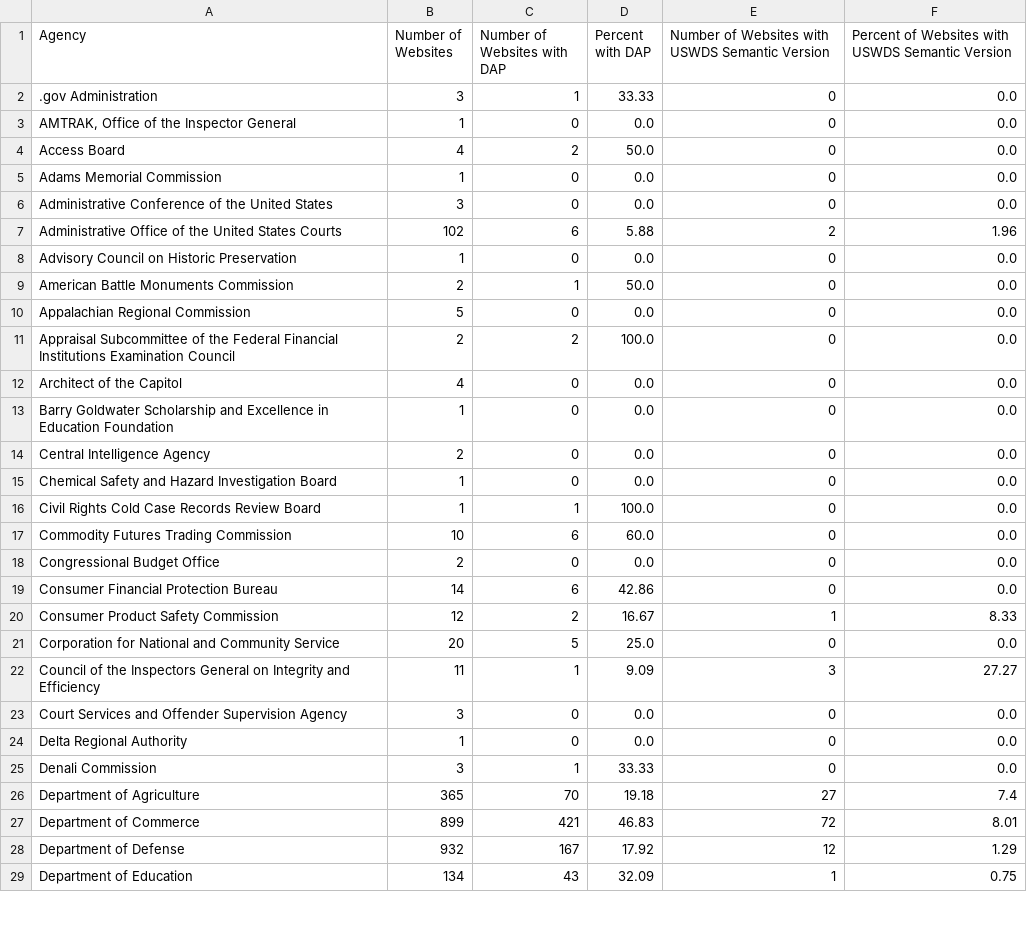
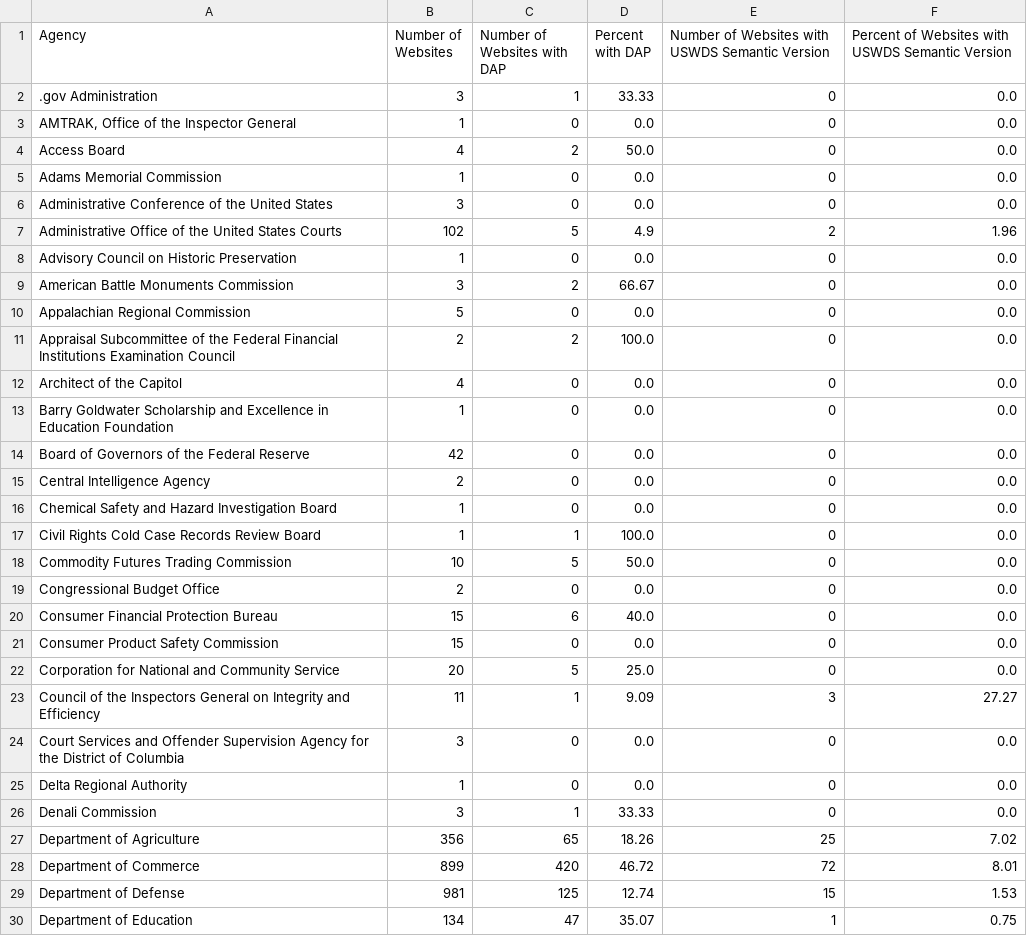
Before and after one commit to arpitjain099/site-scanning-analysis, a CSV file: reports/idea.csv, drawn as a sheet; only a part is shown; the diff covers the shown part only.

```diff
--- a/reports/idea.csv
+++ b/reports/idea.csv
@@ -6,5 +6,5 @@ Adams Memorial Commission,1,0,0.0,0,0.0
 Administrative Conference of the United States,3,0,0.0,0,0.0
-Administrative Office of the United States Courts,102,6,5.88,2,1.96
+Administrative Office of the United States Courts,102,5,4.9,2,1.96
 Advisory Council on Historic Preservation,1,0,0.0,0,0.0
-American Battle Monuments Commission,2,1,50.0,0,0.0
+American Battle Monuments Commission,3,2,66.67,0,0.0
 Appalachian Regional Commission,5,0,0.0,0,0.0
@@ -13,2 +13,3 @@ Architect of the Capitol,4,0,0.0,0,0.0
 Barry Goldwater Scholarship and Excellence in Education Foundation,1,0,0.0,0,0.0
+Board of Governors of the Federal Reserve,42,0,0.0,0,0.0
 Central Intelligence Agency,2,0,0.0,0,0.0
@@ -16,14 +17,14 @@ Chemical Safety and Hazard Investigation Board,1,0,0.0,0,0.0
 Civil Rights Cold Case Records Review Board,1,1,100.0,0,0.0
-Commodity Futures Trading Commission,10,6,60.0,0,0.0
+Commodity Futures Trading Commission,10,5,50.0,0,0.0
 Congressional Budget Office,2,0,0.0,0,0.0
-Consumer Financial Protection Bureau,14,6,42.86,0,0.0
-Consumer Product Safety Commission,12,2,16.67,1,8.33
+Consumer Financial Protection Bureau,15,6,40.0,0,0.0
+Consumer Product Safety Commission,15,0,0.0,0,0.0
 Corporation for National and Community Service,20,5,25.0,0,0.0
 Council of the Inspectors General on Integrity and Efficiency,11,1,9.09,3,27.27
-Court Services and Offender Supervision Agency,3,0,0.0,0,0.0
+Court Services and Offender Supervision Agency for the District of Columbia,3,0,0.0,0,0.0
 Delta Regional Authority,1,0,0.0,0,0.0
 Denali Commission,3,1,33.33,0,0.0
-Department of Agriculture,365,70,19.18,27,7.4
-Department of Commerce,899,421,46.83,72,8.01
-Department of Defense,932,167,17.92,12,1.29
-Department of Education,134,43,32.09,1,0.75
+Department of Agriculture,356,65,18.26,25,7.02
+Department of Commerce,899,420,46.72,72,8.01
+Department of Defense,981,125,12.74,15,1.53
+Department of Education,134,47,35.07,1,0.75
```
Also changed, not shown: 3 added rows, 5 removed rows and 115 edited cells elsewhere in this file, reports/idea-bureau.csv.
